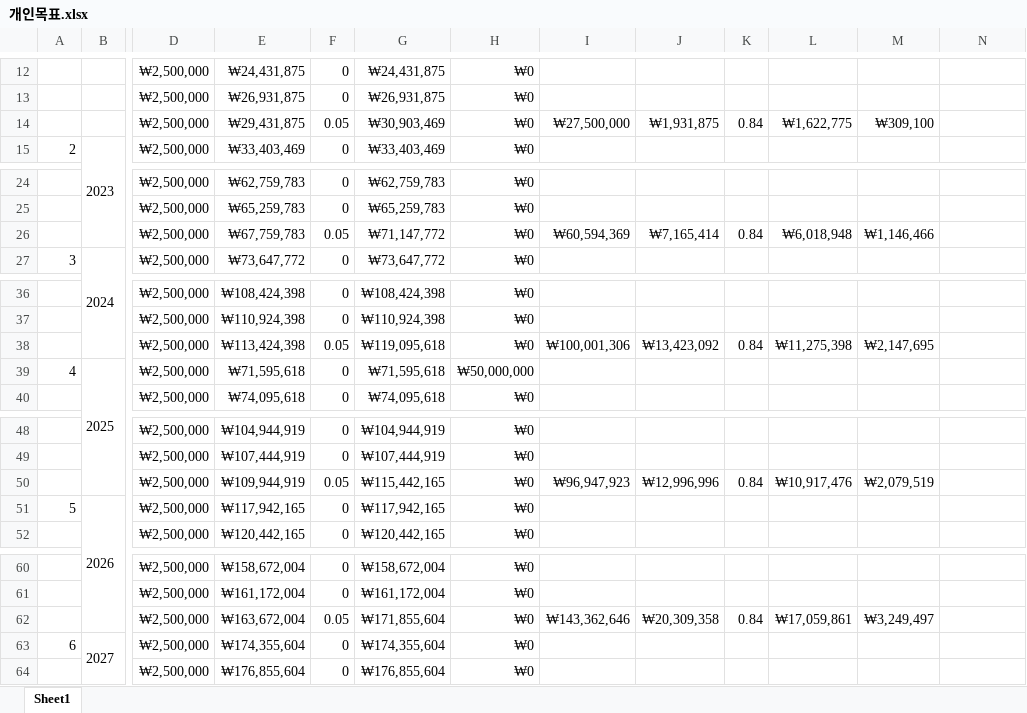
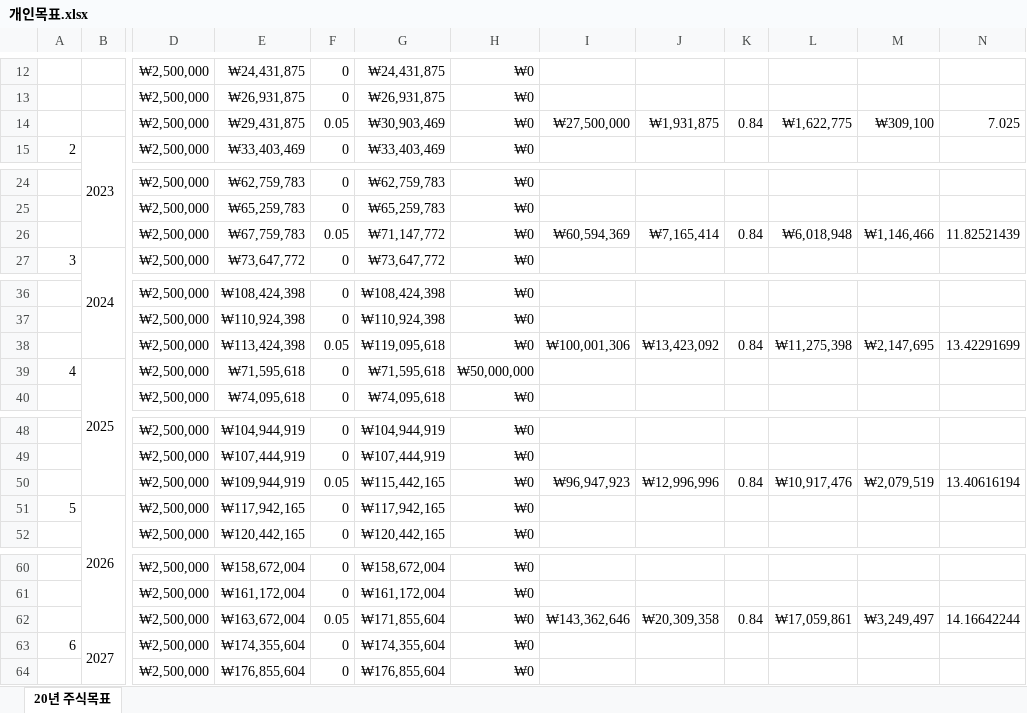
Before and after one commit to sbg613/MyStock, an Excel workbook: 개인목표.xlsx, sheet 20년 주식목표, drawn as a sheet; only a part is shown, gaps mark what is left out; values as stored, in another font and other column widths than the file's, no borders; the diff covers the shown part only; the diff names each change by its address in the sheet, - before the commit and + after, or states it on an @@ line.

Commit message:
목표업데이트
목표업데이트

```diff
--- a/개인목표.xlsx (sheet 20년 주식목표)
+++ b/개인목표.xlsx (sheet 20년 주식목표)
-sheet tab: Sheet1
+sheet tab: 20년 주식목표
-N14: (empty)
+N14: 7.025
-N26: (empty)
+N26: 11.82521439
-N38: (empty)
+N38: 13.42291699
-N50: (empty)
+N50: 13.40616194
-N62: (empty)
+N62: 14.16642244
```
Also changed, not shown: 15 edited cells elsewhere in this sheet.
